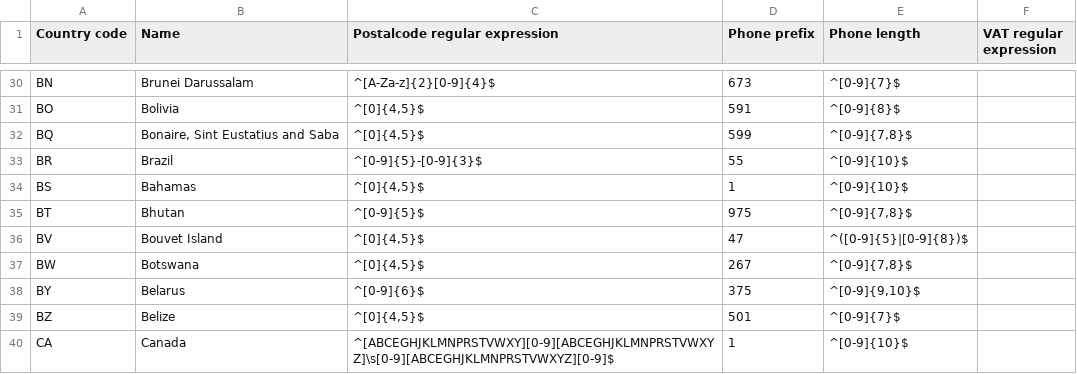
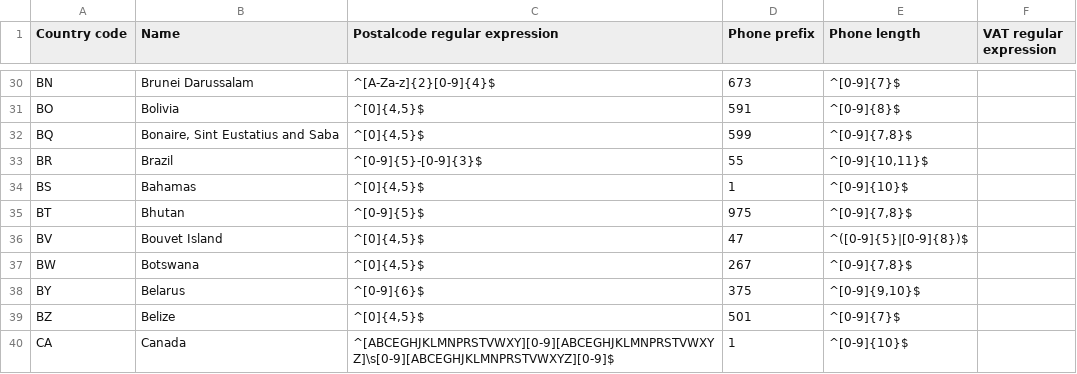
Before and after one commit to DNSBelgium/registrant-validation, a CSV file: be-regular-expressions.csv, drawn as a sheet; only a part is shown, gaps mark what is left out.

Commit message:
Update be-regular-expressions.csv
update phone expression for BR

```diff
--- a/be-regular-expressions.csv
+++ b/be-regular-expressions.csv
@@ -32,3 +32,3 @@ BO;Bolivia;^[0]{4,5}$;591;^[0-9]{8}$;
 BQ;Bonaire, Sint Eustatius and Saba;^[0]{4,5}$;599;^[0-9]{7,8}$;
-BR;Brazil;^[0-9]{5}-[0-9]{3}$;55;^[0-9]{10}$;
+BR;Brazil;^[0-9]{5}-[0-9]{3}$;55;^[0-9]{10,11}$;
 BS;Bahamas;^[0]{4,5}$;1;^[0-9]{10}$;
```
